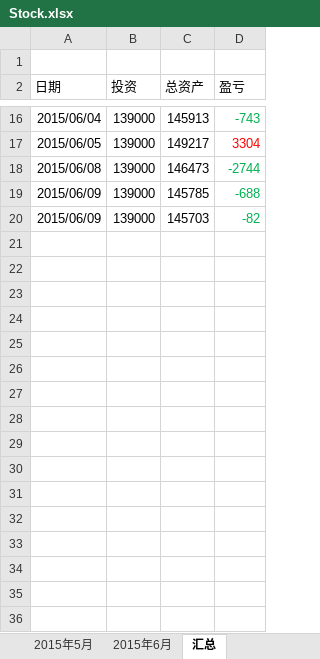
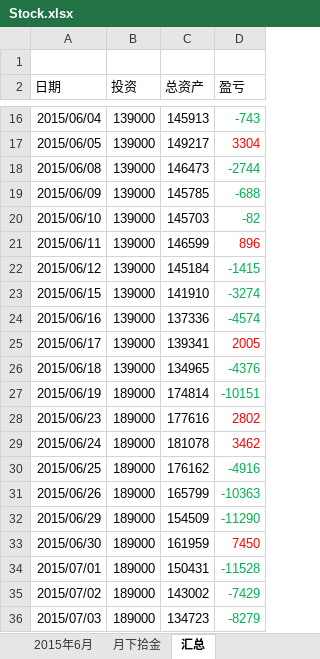
Before and after one commit to snower0428/Stock, an Excel workbook: Stock.xlsx, sheet 汇总, drawn as a sheet; only a part is shown, gaps mark what is left out; values as stored, in another font and other column widths than the file's, no borders; the diff names each change by its address in the sheet, - before the commit and + after, or states it on an @@ line.

```diff
--- a/Stock.xlsx (sheet 汇总)
+++ b/Stock.xlsx (sheet 汇总)
+sheet tab: 月下拾金
-A20 (日期): 2015/06/09
+A20 (日期): 2015/06/10
+row 21: 2015/06/11 | 139000 | 146599 | 896
+row 22: 2015/06/12 | 139000 | 145184 | -1415
+row 23: 2015/06/15 | 139000 | 141910 | -3274
+row 24: 2015/06/16 | 139000 | 137336 | -4574
+row 25: 2015/06/17 | 139000 | 139341 | 2005
+row 26: 2015/06/18 | 139000 | 134965 | -4376
+row 27: 2015/06/19 | 189000 | 174814 | -10151
+row 28: 2015/06/23 | 189000 | 177616 | 2802
+row 29: 2015/06/24 | 189000 | 181078 | 3462
+row 30: 2015/06/25 | 189000 | 176162 | -4916
+row 31: 2015/06/26 | 189000 | 165799 | -10363
+row 32: 2015/06/29 | 189000 | 154509 | -11290
+row 33: 2015/06/30 | 189000 | 161959 | 7450
+row 34: 2015/07/01 | 189000 | 150431 | -11528
+row 35: 2015/07/02 | 189000 | 143002 | -7429
+row 36: 2015/07/03 | 189000 | 134723 | -8279
```
Also changed, not shown: sheet 2015年6月, sheet 2015年5月.
